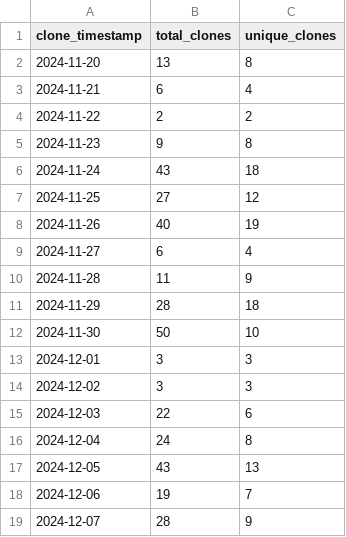
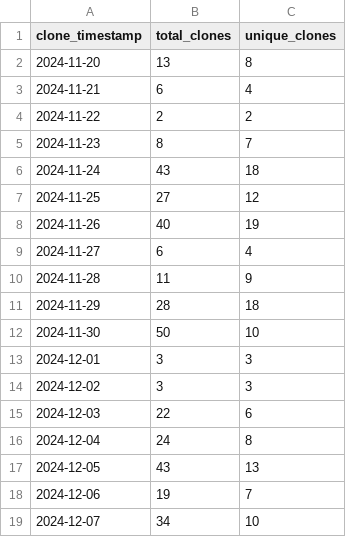
Before and after one commit to ionutms/KiCAD_Symbol_Generator, a CSV file: repo_traffic_data/clones_history.csv, drawn as a sheet.

Commit message:
Update clone and visitor statistics for 2024-12-07 22:01:07 EET

```diff
--- a/repo_traffic_data/clones_history.csv
+++ b/repo_traffic_data/clones_history.csv
@@ -4,3 +4,3 @@ clone_timestamp,total_clones,unique_clones
 "2024-11-22",2,2
-"2024-11-23",9,8
+"2024-11-23",8,7
 "2024-11-24",43,18
@@ -18,2 +18,2 @@ clone_timestamp,total_clones,unique_clones
 "2024-12-06",19,7
-"2024-12-07",28,9
+"2024-12-07",34,10
```
Also changed, not shown: repo_traffic_data/visitors_history.csv.
